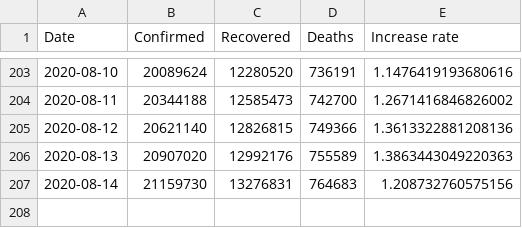
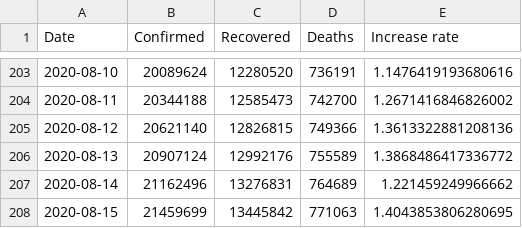
Before and after one commit to KastB/covid-19, a CSV file: data/worldwide-aggregated.csv, drawn as a sheet; only a part is shown, gaps mark what is left out.

```diff
--- a/data/worldwide-aggregated.csv
+++ b/data/worldwide-aggregated.csv
@@ -205,3 +205,4 @@ Date,Confirmed,Recovered,Deaths,Increase rate
 2020-08-12,20621140,12826815,749366,1.3613322881208136
-2020-08-13,20907020,12992176,755589,1.3863443049220363
-2020-08-14,21159730,13276831,764683,1.208732760575156
+2020-08-13,20907124,12992176,755589,1.3868486417336772
+2020-08-14,21162496,13276831,764689,1.221459249966662
+2020-08-15,21459699,13445842,771063,1.4043853806280695
```
Also changed, not shown: data/key-countries-pivoted.csv, 3 other files.
